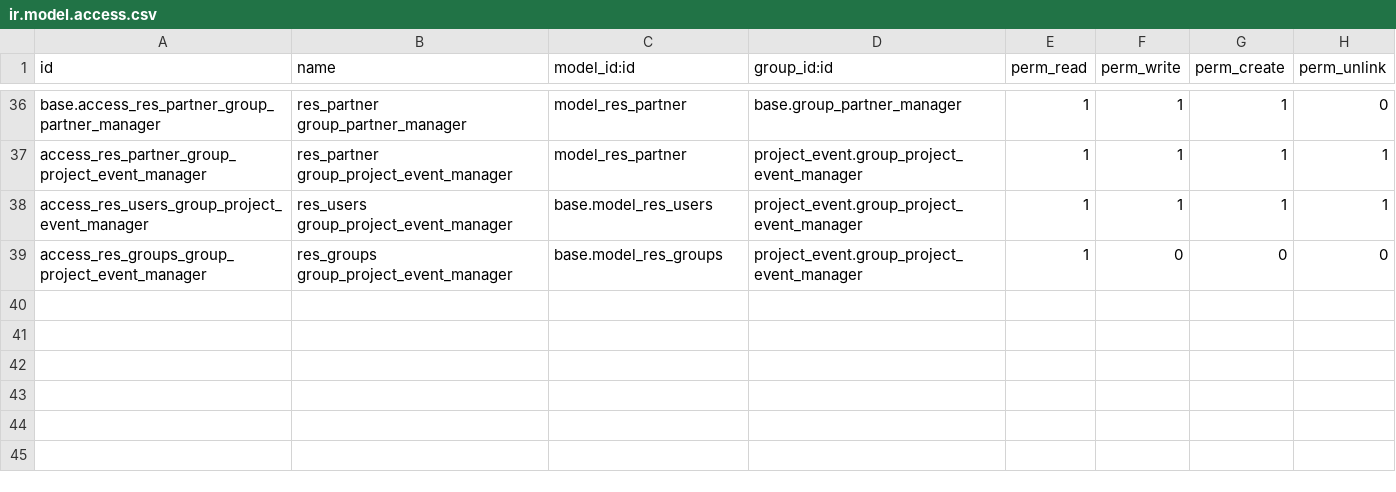
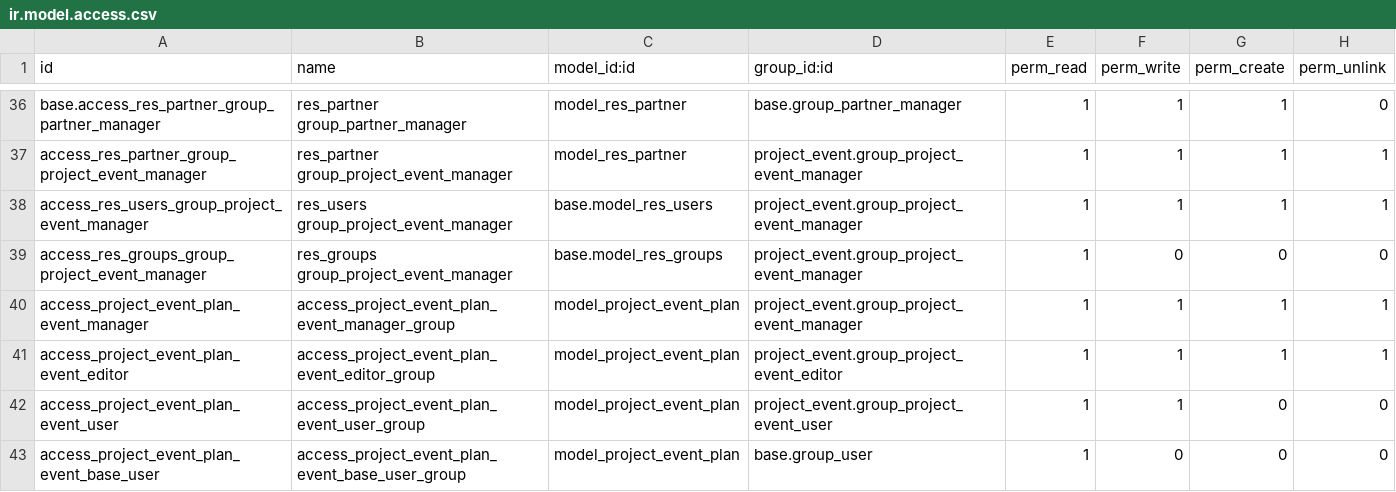
Before and after one commit to savoirfairelinux/project-addons, a CSV file: project_event/security/ir.model.access.csv, drawn as a sheet; only a part is shown, gaps mark what is left out.

Commit message:
[ADD] plan model and report (#610)
* [ADD] plan model and report

[FIX] pep8

* [ADD] plan acl and view

[fix] pep8

* [ADD] plans fr translation

```diff
--- a/project_event/security/ir.model.access.csv
+++ b/project_event/security/ir.model.access.csv
@@ -39 +39,5 @@ access_res_users_group_project_event_manager,res_users group_project_event_manag
 access_res_groups_group_project_event_manager,res_groups group_project_event_manager,base.model_res_groups,project_event.group_project_event_manager,1,0,0,0
+access_project_event_plan_event_manager,access_project_event_plan_event_manager_group,model_project_event_plan,project_event.group_project_event_manager,1,1,1,1
+access_project_event_plan_event_editor,access_project_event_plan_event_editor_group,model_project_event_plan,project_event.group_project_event_editor,1,1,1,1
+access_project_event_plan_event_user,access_project_event_plan_event_user_group,model_project_event_plan,project_event.group_project_event_user,1,1,0,0
+access_project_event_plan_event_base_user,access_project_event_plan_event_base_user_group,model_project_event_plan,base.group_user,1,0,0,0
```
Also changed, not shown: 9 other files.
